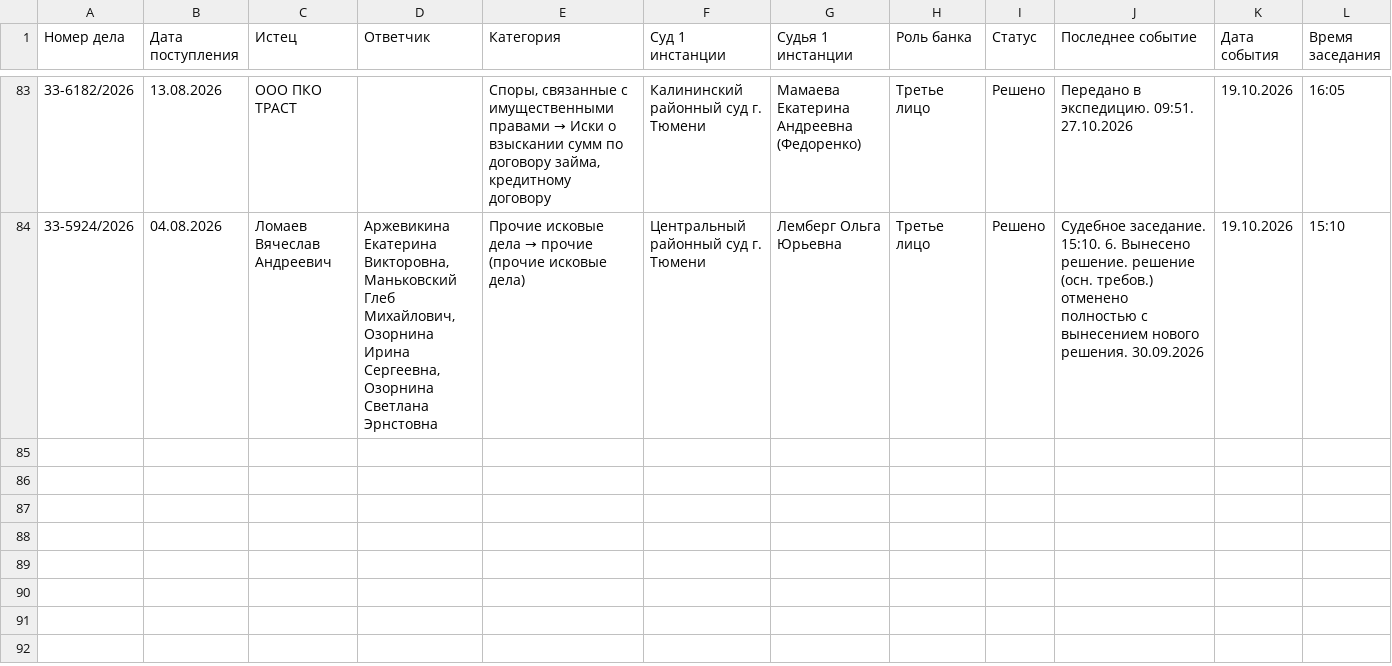
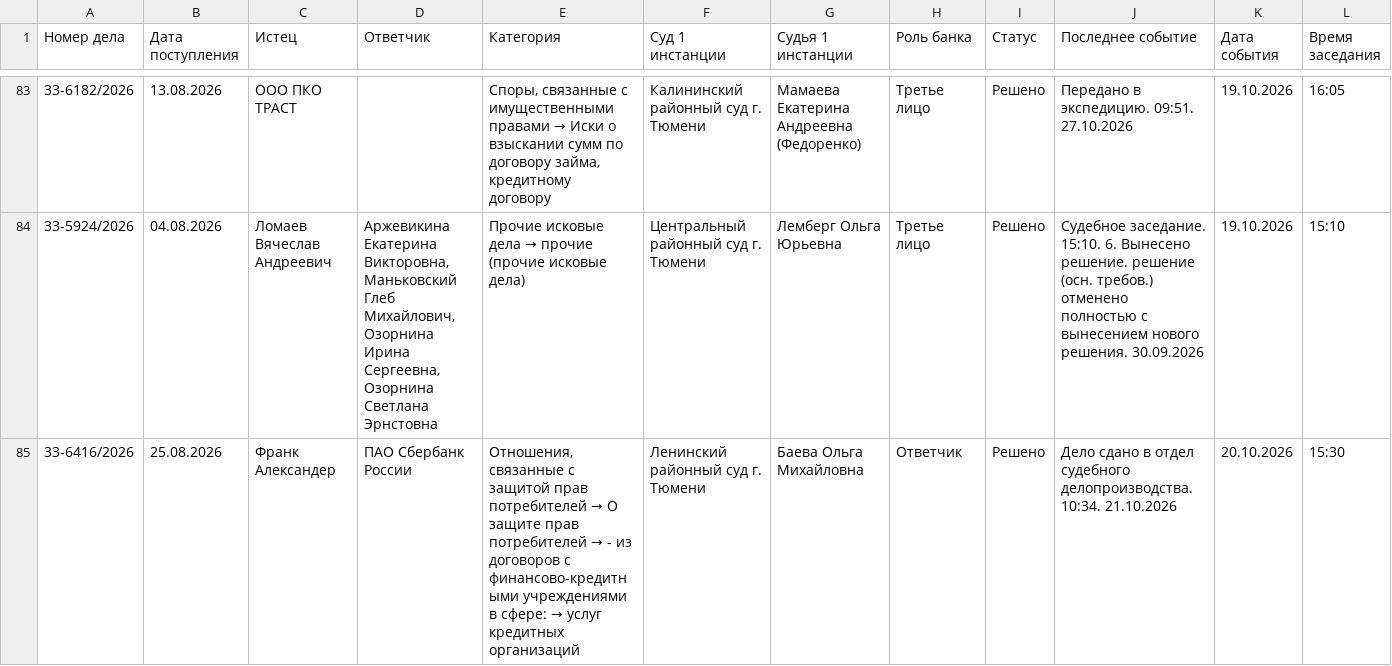
Before and after one commit to SelivanovAS/dashboard-tyumen, a CSV file: data/sberbank_cases_archive.csv, drawn as a sheet; only a part is shown, gaps mark what is left out; rows hold the shown columns only; the diff names each change by its address in the sheet, - before the commit and + after, or states it on an @@ line.

```diff
--- a/data/sberbank_cases_archive.csv
+++ b/data/sberbank_cases_archive.csv
+row 85: 33-6416/2026 | 25.08.2026 | Франк Александер | ПАО Сбербанк России | Отношения, связанные с защитой прав потребителей → О защите прав потребителей → - из договоров с финансово-кредитными учреждениями в сфере: → услуг кредитных организаций | Ленинский районный суд г. Тюмени | Баева Ольга Михайловна | Ответчик | Решено | Дело сдано в отдел судебного делопроизводства. 10:34. 21.10.2026 | 20.10.2026 | 15:30
```
Also changed, not shown: 10 other files.
